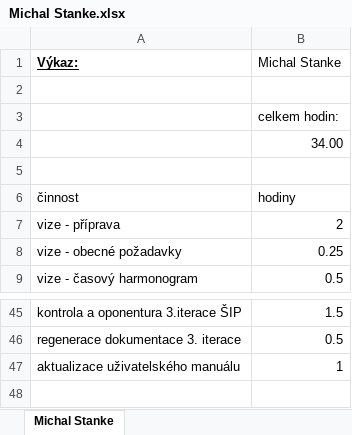
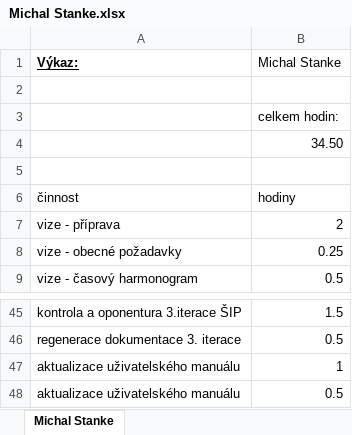
Before and after one commit to PinkN-RestauracePlus/RestauracePlus, an Excel workbook: Výkazy/Michal Stanke.xlsx, sheet Michal Stanke, drawn as a sheet; only a part is shown, gaps mark what is left out; values as stored, in another font and other column widths than the file's, no borders; the diff names each change by its address in the sheet, - before the commit and + after, or states it on an @@ line.

Commit message:
aktualizace uživatelského manuálu
- správa dodavatelů

```diff
--- a/Výkazy/Michal Stanke.xlsx (sheet Michal Stanke)
+++ b/Výkazy/Michal Stanke.xlsx (sheet Michal Stanke)
-B4 (Michal Stanke): 34.00
+B4 (Michal Stanke): 34.50
+row 48: aktualizace uživatelského manuálu | 0.5
```
Also changed, not shown: 3 other files.
